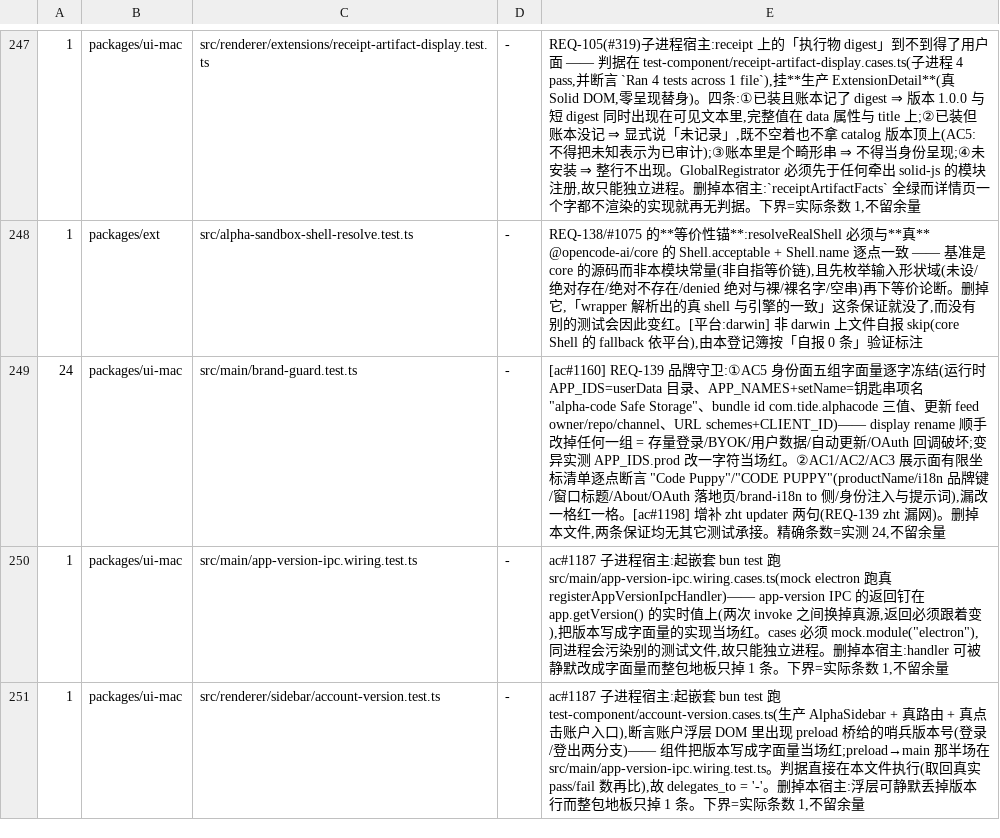
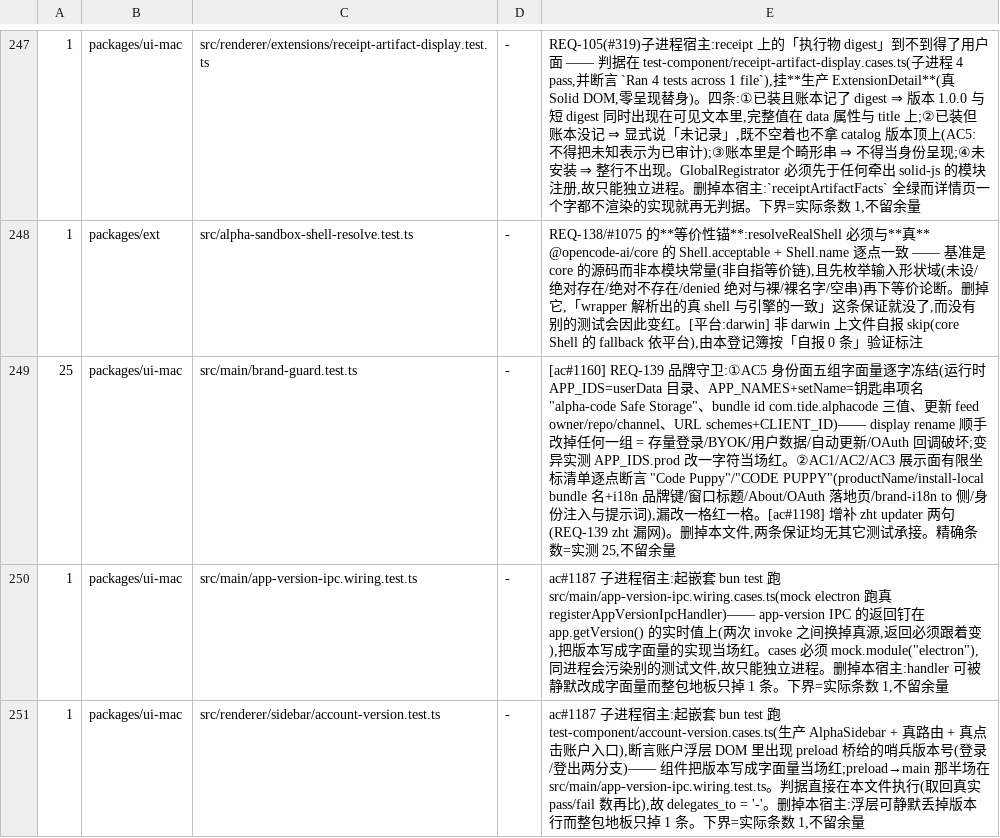
Before and after one commit to jinjunnn/alpha-code, a TSV file: scripts/gate-files.tsv, drawn as a sheet; only a part is shown, gaps mark what is left out.

Commit message:
fix(brand): align local install with Code Puppy

```diff
--- a/scripts/gate-files.tsv
+++ b/scripts/gate-files.tsv
@@ -248,3 +248,3 @@
 1	packages/ext	src/alpha-sandbox-shell-resolve.test.ts	-	REQ-138/#1075 的**等价性锚**:resolveRealShell 必须与**真** @opencode-ai/core 的 Shell.acceptable + Shell.name 逐点一致 —— 基准是 core 的源码而非本模块常量(非自指等价链),且先枚举输入形状域(未设/绝对存在/绝对不存在/denied 绝对与裸/裸名字/空串)再下等价论断。删掉它,「wrapper 解析出的真 shell 与引擎的一致」这条保证就没了,而没有别的测试会因此变红。[平台:darwin] 非 darwin 上文件自报 skip(core Shell 的 fallback 依平台),由本登记簿按「自报 0 条」验证标注
-24	packages/ui-mac	src/main/brand-guard.test.ts	-	[ac#1160] REQ-139 品牌守卫:①AC5 身份面五组字面量逐字冻结(运行时 APP_IDS=userData 目录、APP_NAMES+setName=钥匙串项名 "alpha-code Safe Storage"、bundle id com.tide.alphacode 三值、更新 feed owner/repo/channel、URL schemes+CLIENT_ID)—— display rename 顺手改掉任何一组 = 存量登录/BYOK/用户数据/自动更新/OAuth 回调破坏;变异实测 APP_IDS.prod 改一字符当场红。②AC1/AC2/AC3 展示面有限坐标清单逐点断言 "Code Puppy"/"CODE PUPPY"(productName/i18n 品牌键/窗口标题/About/OAuth 落地页/brand-i18n to 侧/身份注入与提示词),漏改一格红一格。[ac#1198] 增补 zht updater 两句(REQ-139 zht 漏网)。删掉本文件,两条保证均无其它测试承接。精确条数=实测 24,不留余量
+25	packages/ui-mac	src/main/brand-guard.test.ts	-	[ac#1160] REQ-139 品牌守卫:①AC5 身份面五组字面量逐字冻结(运行时 APP_IDS=userData 目录、APP_NAMES+setName=钥匙串项名 "alpha-code Safe Storage"、bundle id com.tide.alphacode 三值、更新 feed owner/repo/channel、URL schemes+CLIENT_ID)—— display rename 顺手改掉任何一组 = 存量登录/BYOK/用户数据/自动更新/OAuth 回调破坏;变异实测 APP_IDS.prod 改一字符当场红。②AC1/AC2/AC3 展示面有限坐标清单逐点断言 "Code Puppy"/"CODE PUPPY"(productName/install-local bundle 名+i18n 品牌键/窗口标题/About/OAuth 落地页/brand-i18n to 侧/身份注入与提示词),漏改一格红一格。[ac#1198] 增补 zht updater 两句(REQ-139 zht 漏网)。删掉本文件,两条保证均无其它测试承接。精确条数=实测 25,不留余量
 1	packages/ui-mac	src/main/app-version-ipc.wiring.test.ts	-	ac#1187 子进程宿主:起嵌套 bun test 跑 src/main/app-version-ipc.wiring.cases.ts(mock electron 跑真 registerAppVersionIpcHandler)—— app-version IPC 的返回钉在 app.getVersion() 的实时值上(两次 invoke 之间换掉真源,返回必须跟着变),把版本写成字面量的实现当场红。cases 必须 mock.module("electron"),同进程会污染别的测试文件,故只能独立进程。删掉本宿主:handler 可被静默改成字面量而整包地板只掉 1 条。下界=实际条数 1,不留余量
```
Also changed, not shown: 11 other files.
